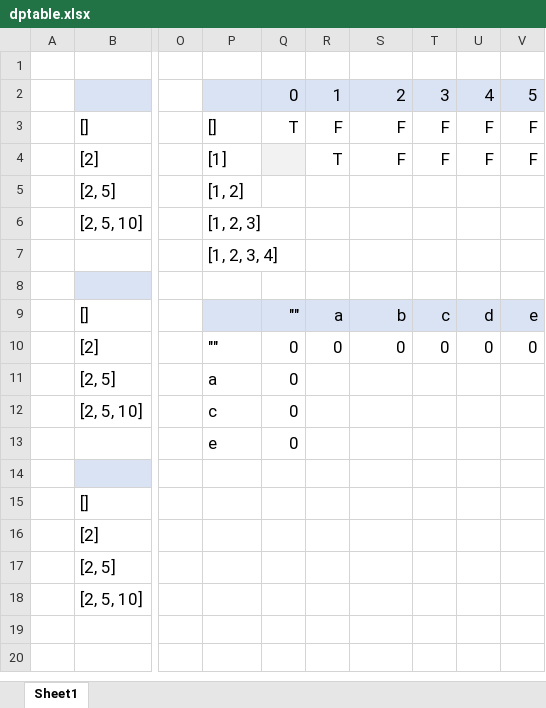
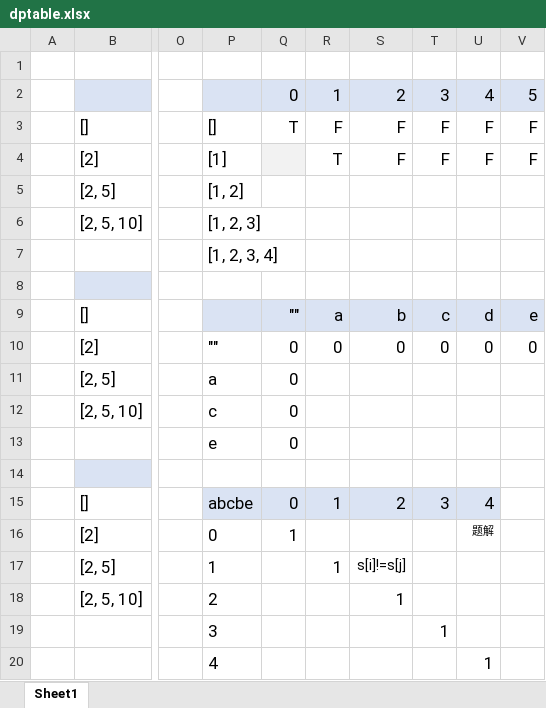
Before and after one commit to yianzhou/yianzhou.github.io, an Excel workbook: leetcode/dptable.xlsx, sheet Sheet1, drawn as a sheet; only a part is shown, gaps mark what is left out; values as stored, in another font and other column widths than the file's, no borders; rows hold the shown columns only; the diff names each change by its address in the sheet, - before the commit and + after, or states it on an @@ line.

```diff
--- a/leetcode/dptable.xlsx (sheet Sheet1)
+++ b/leetcode/dptable.xlsx (sheet Sheet1)
-P15: (empty)
+P15: abcbe
-P15:U15 fill: none
+P15:U15 fill: #DAE3F3
-Q15: (empty)
+Q15: 0
-R15: (empty)
+R15: 1
-S15: (empty)
+S15: 2
-T15: (empty)
+T15: 3
-U15: (empty)
+U15: 4
-P16: (empty)
+P16: 0
-Q16: (empty)
+Q16: 1
-U16: (empty)
+U16: 题解
-P17: (empty)
+P17: 1
-R17: (empty)
+R17: 1
-S17: (empty)
+S17: s[i]!=s[j]
-P18: (empty)
+P18: 2
-S18: (empty)
+S18: 1
+row 19:  |  |  | 3 |  |  |  | 1
+row 20:  |  |  | 4 |  |  |  |  | 1
```
Also changed, not shown: 32 other files.
